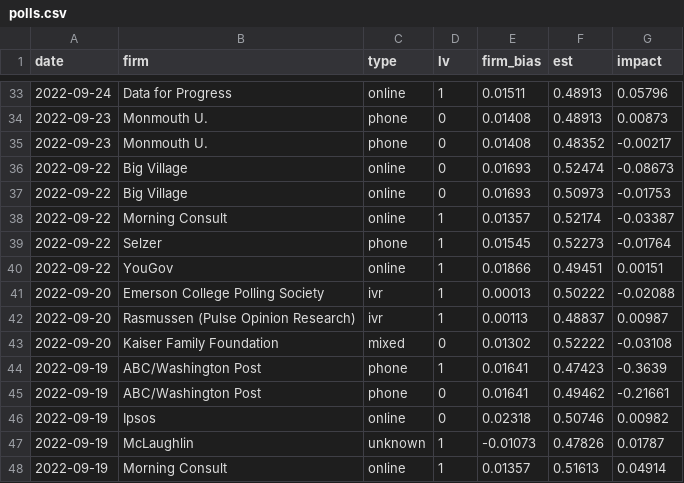
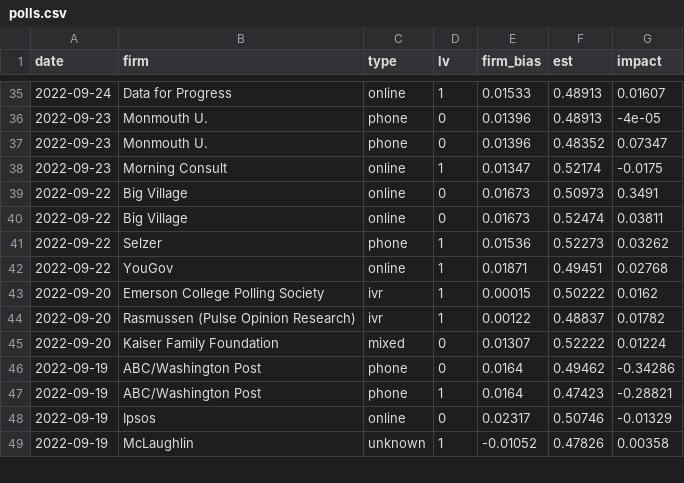
Before and after one commit to CoryMcCartan/midterms-22, a CSV file: docs/polls.csv, drawn as a sheet; only a part is shown, gaps mark what is left out; the diff covers the shown part only.

```diff
--- a/docs/polls.csv
+++ b/docs/polls.csv
@@ -33,16 +35,15 @@ date,firm,type,lv,firm_bias,est,impact
-2022-09-24,Data for Progress,online,1,0.01511,0.48913,0.05796
-2022-09-23,Monmouth U.,phone,0,0.01408,0.48913,0.00873
-2022-09-23,Monmouth U.,phone,0,0.01408,0.48352,-0.00217
-2022-09-22,Big Village,online,0,0.01693,0.52474,-0.08673
-2022-09-22,Big Village,online,0,0.01693,0.50973,-0.01753
-2022-09-22,Morning Consult,online,1,0.01357,0.52174,-0.03387
-2022-09-22,Selzer,phone,1,0.01545,0.52273,-0.01764
-2022-09-22,YouGov,online,1,0.01866,0.49451,0.00151
-2022-09-20,Emerson College Polling Society,ivr,1,0.00013,0.50222,-0.02088
-2022-09-20,Rasmussen (Pulse Opinion Research),ivr,1,0.00113,0.48837,0.00987
-2022-09-20,Kaiser Family Foundation,mixed,0,0.01302,0.52222,-0.03108
-2022-09-19,ABC/Washington Post,phone,1,0.01641,0.47423,-0.3639
-2022-09-19,ABC/Washington Post,phone,0,0.01641,0.49462,-0.21661
-2022-09-19,Ipsos,online,0,0.02318,0.50746,0.00982
-2022-09-19,McLaughlin,unknown,1,-0.01073,0.47826,0.01787
-2022-09-19,Morning Consult,online,1,0.01357,0.51613,0.04914
+2022-09-24,Data for Progress,online,1,0.01533,0.48913,0.01607
+2022-09-23,Monmouth U.,phone,0,0.01396,0.48913,-4e-05
+2022-09-23,Monmouth U.,phone,0,0.01396,0.48352,0.07347
+2022-09-23,Morning Consult,online,1,0.01347,0.52174,-0.0175
+2022-09-22,Big Village,online,0,0.01673,0.50973,0.3491
+2022-09-22,Big Village,online,0,0.01673,0.52474,0.03811
+2022-09-22,Selzer,phone,1,0.01536,0.52273,0.03262
+2022-09-22,YouGov,online,1,0.01871,0.49451,0.02768
+2022-09-20,Emerson College Polling Society,ivr,1,0.00015,0.50222,0.0162
+2022-09-20,Rasmussen (Pulse Opinion Research),ivr,1,0.00122,0.48837,0.01782
+2022-09-20,Kaiser Family Foundation,mixed,0,0.01307,0.52222,0.01224
+2022-09-19,ABC/Washington Post,phone,0,0.0164,0.49462,-0.34286
+2022-09-19,ABC/Washington Post,phone,1,0.0164,0.47423,-0.28821
+2022-09-19,Ipsos,online,0,0.02317,0.50746,-0.01329
+2022-09-19,McLaughlin,unknown,1,-0.01052,0.47826,0.00358
```
Also changed, not shown: 6 added rows, 5 removed rows and 59 edited cells elsewhere in this file, docs/history.csv, docs/house_districts.csv, 6 other files.
